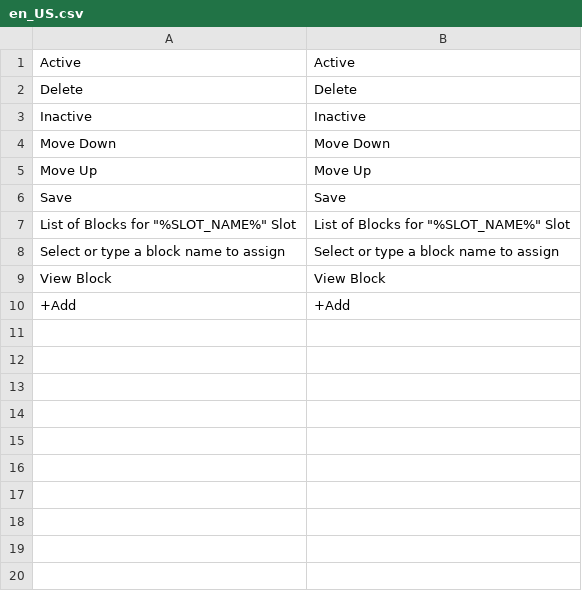
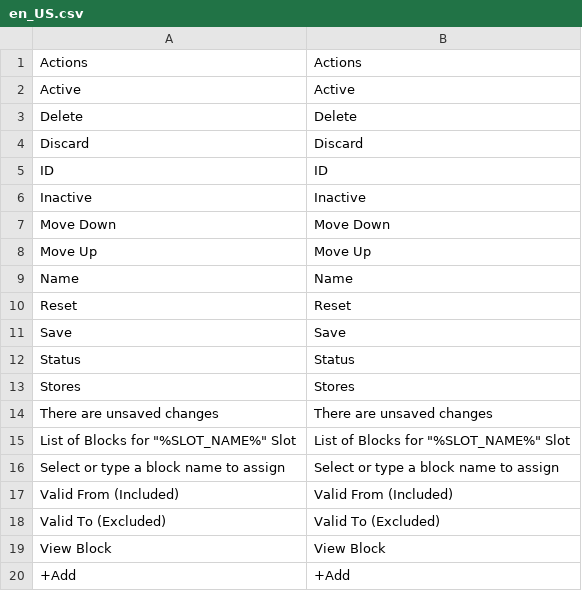
Before and after one commit to spryker/cms-slot-block-gui, a CSV file: data/translation/Zed/en_US.csv, drawn as a sheet.

```diff
--- a/data/translation/Zed/en_US.csv
+++ b/data/translation/Zed/en_US.csv
@@ -1,3 +1,6 @@
+Actions,Actions
 Active,Active
 Delete,Delete
+Discard,Discard
+ID,ID
 Inactive,Inactive
@@ -5,5 +8,12 @@ Inactive,Inactive
 "Move Up","Move Up"
+Name,Name
+Reset,Reset
 Save,Save
+Status,Status
+Stores,Stores
+"There are unsaved changes","There are unsaved changes"
 "List of Blocks for ""%SLOT_NAME%"" Slot","List of Blocks for ""%SLOT_NAME%"" Slot"
 "Select or type a block name to assign","Select or type a block name to assign"
+"Valid From (Included)","Valid From (Included)"
+"Valid To (Excluded)","Valid To (Excluded)"
 "View Block","View Block"
```
Also changed, not shown: data/translation/Zed/de_DE.csv.
